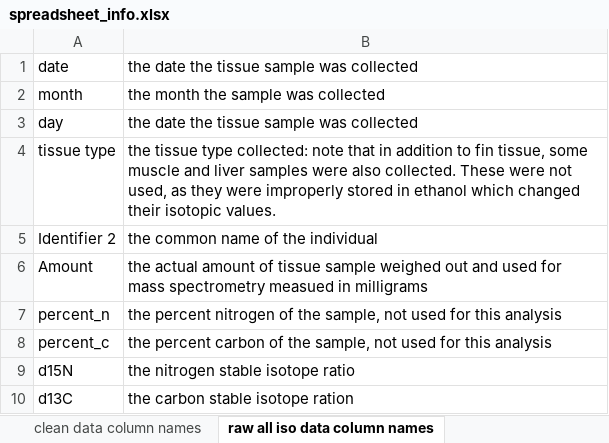
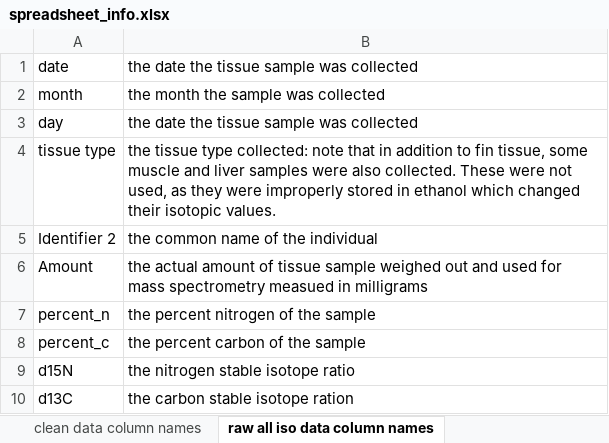
Before and after one commit to veggerk/Columbia-River-predatory-fish-study, an Excel workbook: spreadsheet_info.xlsx, sheet raw all iso data column names, drawn as a sheet; values as stored, in another font and other column widths than the file's, no borders; the diff names each change by its address in the sheet, - before the commit and + after, or states it on an @@ line.

```diff
--- a/spreadsheet_info.xlsx (sheet raw all iso data column names)
+++ b/spreadsheet_info.xlsx (sheet raw all iso data column names)
-B7: …of the sample, not used for this analysis
+B7: …of the sample
-B8: …of the sample, not used for this analysis
+B8: …of the sample
```
Also changed, not shown: sheet clean data column names, 1 other file.
